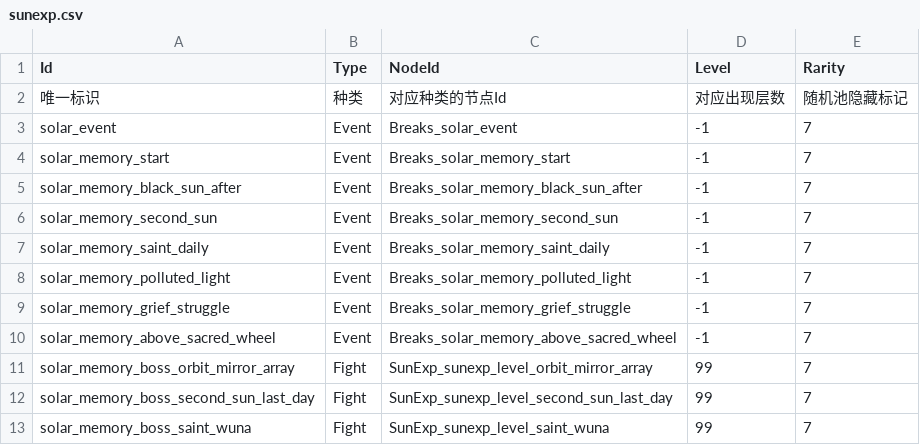
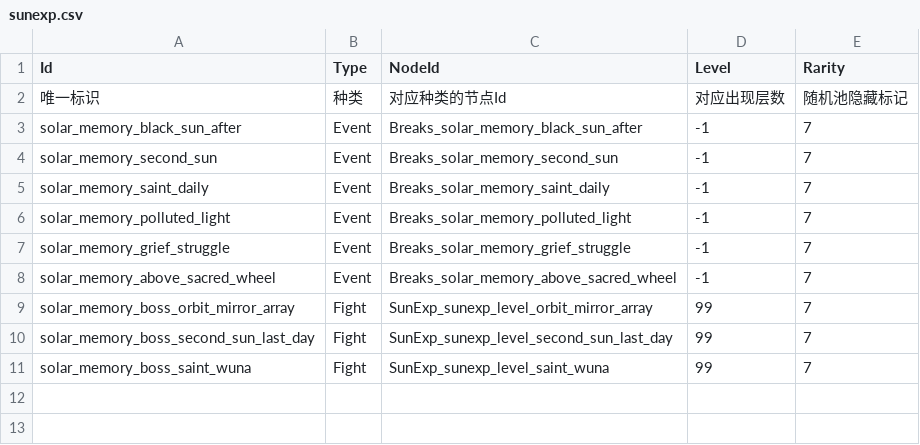
Before and after one commit to AuraKaliya/apocalyptic-journey-mod-SunExp, a CSV file: SunExp/Data/Map/sunexp.csv, drawn as a sheet.

```diff
--- a/SunExp/Data/Map/sunexp.csv
+++ b/SunExp/Data/Map/sunexp.csv
@@ -2,4 +2,2 @@ Id,Type,NodeId,Level,Rarity
 唯一标识,种类,对应种类的节点Id,对应出现层数,随机池隐藏标记
-solar_event,Event,Breaks_solar_event,-1,7
-solar_memory_start,Event,Breaks_solar_memory_start,-1,7
 solar_memory_black_sun_after,Event,Breaks_solar_memory_black_sun_after,-1,7
```
Also changed, not shown: SunExp/Data/EventList/sunexp.csv, SunExp/Text/Map/sunexp.csv, 20 other files.
